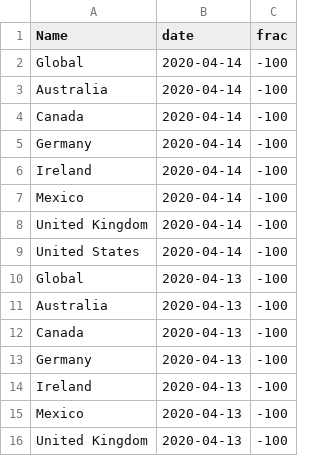
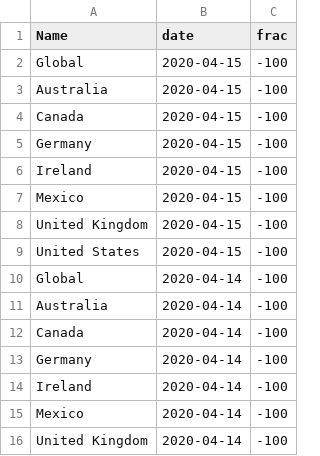
Before and after one commit to stsievert/covid-19, a CSV file: data/open-table-countries.csv, drawn as a sheet; only a part is shown; the shorter side is filled out with more unchanged rows.

```diff
--- a/data/open-table-countries.csv
+++ b/data/open-table-countries.csv
@@ -1,2 +1,10 @@
 Name,date,frac
+Global,2020-04-15,-100
+Australia,2020-04-15,-100
+Canada,2020-04-15,-100
+Germany,2020-04-15,-100
+Ireland,2020-04-15,-100
+Mexico,2020-04-15,-100
+United Kingdom,2020-04-15,-100
+United States,2020-04-15,-100
 Global,2020-04-14,-100
```
Also changed, not shown: data/nytimes.csv, data/open-table-cities.csv, 24 other files.
